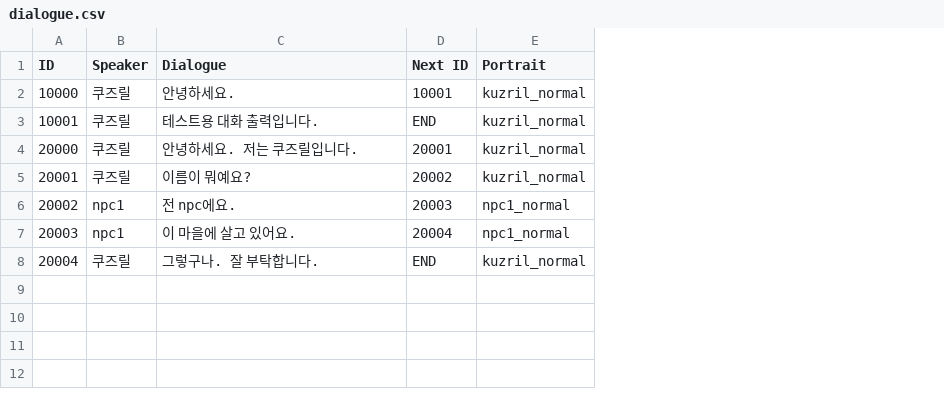
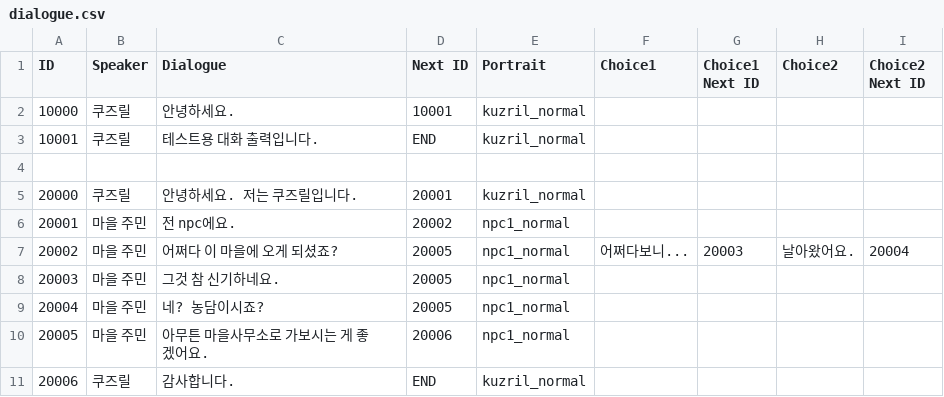
Before and after one commit to agnes0827/DISSION-ZENITH-, a CSV file: DISSION(ZENITH)/Assets/Resources/CSV/dialogue.csv, drawn as a sheet; addresses are those after the commit; the diff names each change by its address in the sheet, - before the commit and + after, or states it on an @@ line.

Commit message:
Dialogue 선택지 기능 추가
- CSV 구조 변경(choice1/2 관련 옵션 추가)
- 임시 ChoicePanel 및 필요 오브젝트 생성

```diff
--- a/DISSION(ZENITH)/Assets/Resources/CSV/dialogue.csv
+++ b/DISSION(ZENITH)/Assets/Resources/CSV/dialogue.csv
+column F (Choice1), row 7: 어쩌다보니...
+column G (Choice1 Next ID), row 7: 20003
+column H (Choice2), row 7: 날아왔어요.
+column I (Choice2 Next ID), row 7: 20004
+row 4: (empty)
-B6 (Speaker): 쿠즈릴
+B6 (Speaker): 마을 주민
-C6 (Dialogue): 이름이 뭐예요?
+C6 (Dialogue): 전 npc에요.
-E6 (Portrait): kuzril_normal
+E6 (Portrait): npc1_normal
-B7:B8 (Speaker): npc1
+B7:B8 (Speaker): 마을 주민
-C7 (Dialogue): 전 npc에요.
+C7 (Dialogue): 어쩌다 이 마을에 오게 되셨죠?
-D7 (Next ID): 20003
+D7 (Next ID): 20005
-C8 (Dialogue): 이 마을에 살고 있어요.
+C8 (Dialogue): 그것 참 신기하네요.
-D8 (Next ID): 20004
+D8 (Next ID): 20005
-B9 (Speaker): 쿠즈릴
+B9 (Speaker): 마을 주민
-C9 (Dialogue): 그렇구나. 잘 부탁합니다.
+C9 (Dialogue): 네? 농담이시죠?
-D9 (Next ID): END
+D9 (Next ID): 20005
-E9 (Portrait): kuzril_normal
+E9 (Portrait): npc1_normal
+row 10: 20005 | 마을 주민 | 아무튼 마을사무소로 가보시는 게 좋겠어요. | 20006 | npc1_normal
+row 11: 20006 | 쿠즈릴 | 감사합니다. | END | kuzril_normal
```
Also changed, not shown: 5 other files.
